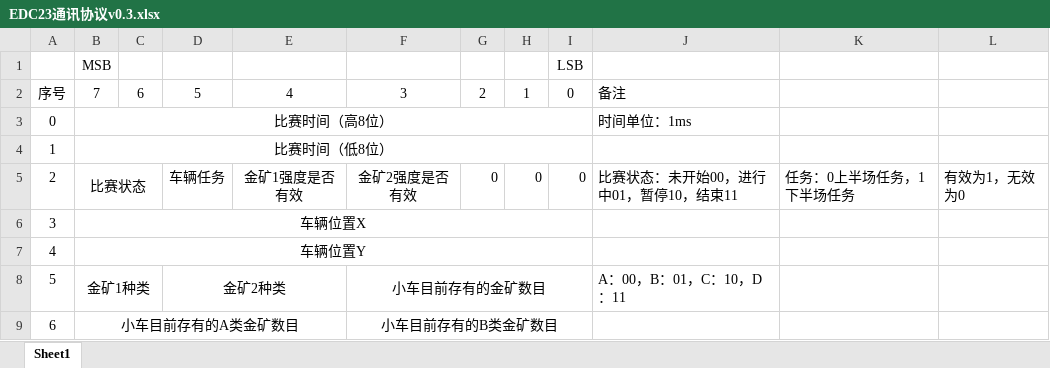
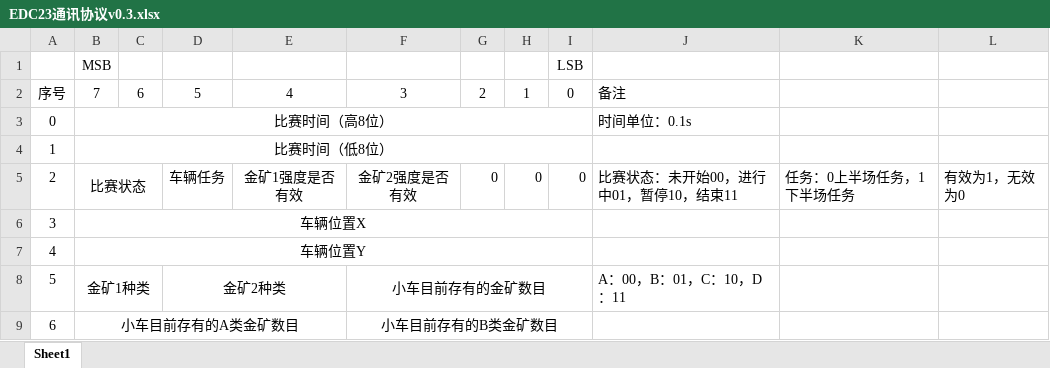
Before and after one commit to haoyh19/EDC23, an Excel workbook: EDC23通讯协议v0.3.xlsx, sheet Sheet1, drawn as a sheet; only a part is shown; values as stored, in another font and other column widths than the file's, no borders; the diff names each change by its address in the sheet, - before the commit and + after, or states it on an @@ line.

Commit message:
修改通信协议时间单位0.1s

```diff
--- a/EDC23通讯协议v0.3.xlsx (sheet Sheet1)
+++ b/EDC23通讯协议v0.3.xlsx (sheet Sheet1)
-J3: 时间单位：1ms
+J3: 时间单位：0.1s
```
